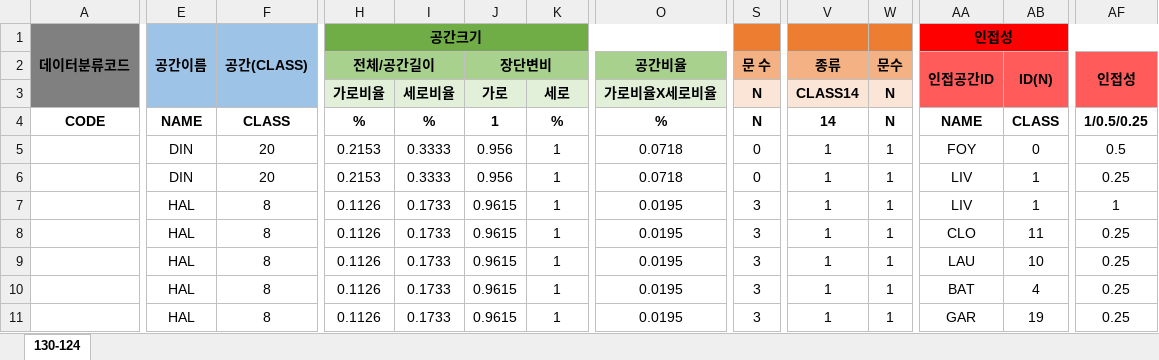
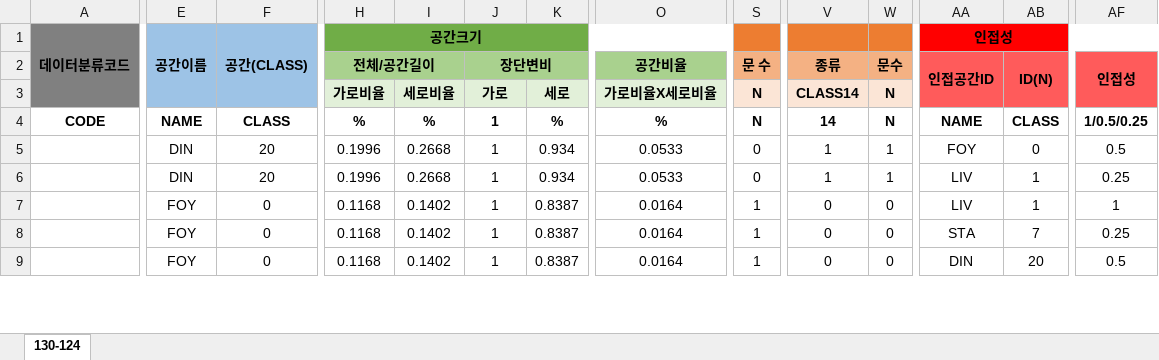
Before and after one commit to andWHISKEY/AIBIM_House-Finder, an Excel workbook: dataset/excel data/130-124.xlsx, sheet 130-124, drawn as a sheet; only a part is shown, gaps mark what is left out; values as stored, in another font and other column widths than the file's, no borders; removed rows and columns are numbered as before the commit, all else as after; rows hold the shown columns only; the diff covers the shown part only; the diff names each change by its address in the sheet, - before the commit and + after, or states it on an @@ line.

```diff
--- a/dataset/excel data/130-124.xlsx (sheet 130-124)
+++ b/dataset/excel data/130-124.xlsx (sheet 130-124)
-H5:H6: 0.2153
+H5:H6: 0.1996
-I5:I6: 0.3333
+I5:I6: 0.2668
-J5:J6: 0.956
+J5:J6: 1
-K5:K6: 1
+K5:K6: 0.934
-O5:O6: 0.0718
+O5:O6: 0.0533
-E7: HAL
+E7: FOY
-F7: 8
+F7: 0
-H7: 0.1126
+H7: 0.1168
-I7: 0.1733
+I7: 0.1402
-J7: 0.9615
+J7: 1
-K7: 1
+K7: 0.8387
-O7: 0.0195
+O7: 0.0164
-S7: 3
+S7: 1
-V7: 1
+V7: 0
-W7: 1
+W7: 0
-row 8:  | HAL | 8 | 0.1126 | 0.1733 | 0.9615 | 1 | 0.0195 | 3 | 1 | 1 | CLO | 11 | 0.25
-row 9:  | HAL | 8 | 0.1126 | 0.1733 | 0.9615 | 1 | 0.0195 | 3 | 1 | 1 | LAU | 10 | 0.25
-E8:E9: HAL
+E8:E9: FOY
-F8:F9: 8
+F8:F9: 0
-H8:H9: 0.1126
+H8:H9: 0.1168
-I8:I9: 0.1733
+I8:I9: 0.1402
-J8:J9: 0.9615
+J8:J9: 1
-K8:K9: 1
+K8:K9: 0.8387
-O8:O9: 0.0195
+O8:O9: 0.0164
-S8:S9: 3
+S8:S9: 1
-V8:V9: 1
+V8:V9: 0
-W8:W9: 1
+W8:W9: 0
-AA8: BAT
+AA8: STA
-AB8: 4
+AB8: 7
-AA9: GAR
+AA9: DIN
-AB9: 19
+AB9: 20
-AF9: 0.25
+AF9: 0.5
```
Also changed, not shown: 28 added rows, 2 removed rows and 115 edited cells elsewhere in this sheet, dataset/excel data/18-235.xlsx, dataset/excel data/18-279.xlsx, 26 other files.
